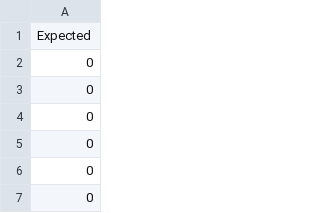
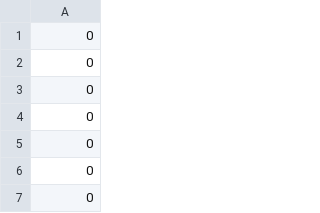
Before and after one commit to msandim/tum-anomaly-detection-challenges, a CSV file: Challenge 1/Challenge 1 - Satellite View/Pauliguel.csv, drawn as a sheet; only a part is shown; the shorter side is filled out with more unchanged rows.

Commit message:
Missing values handle by column

```diff
--- a/Challenge 1/Challenge 1 - Satellite View/Pauliguel.csv
+++ b/Challenge 1/Challenge 1 - Satellite View/Pauliguel.csv
@@ -1,2 +1 @@
-Expected
 0
```
Also changed, not shown: 1 other file.
